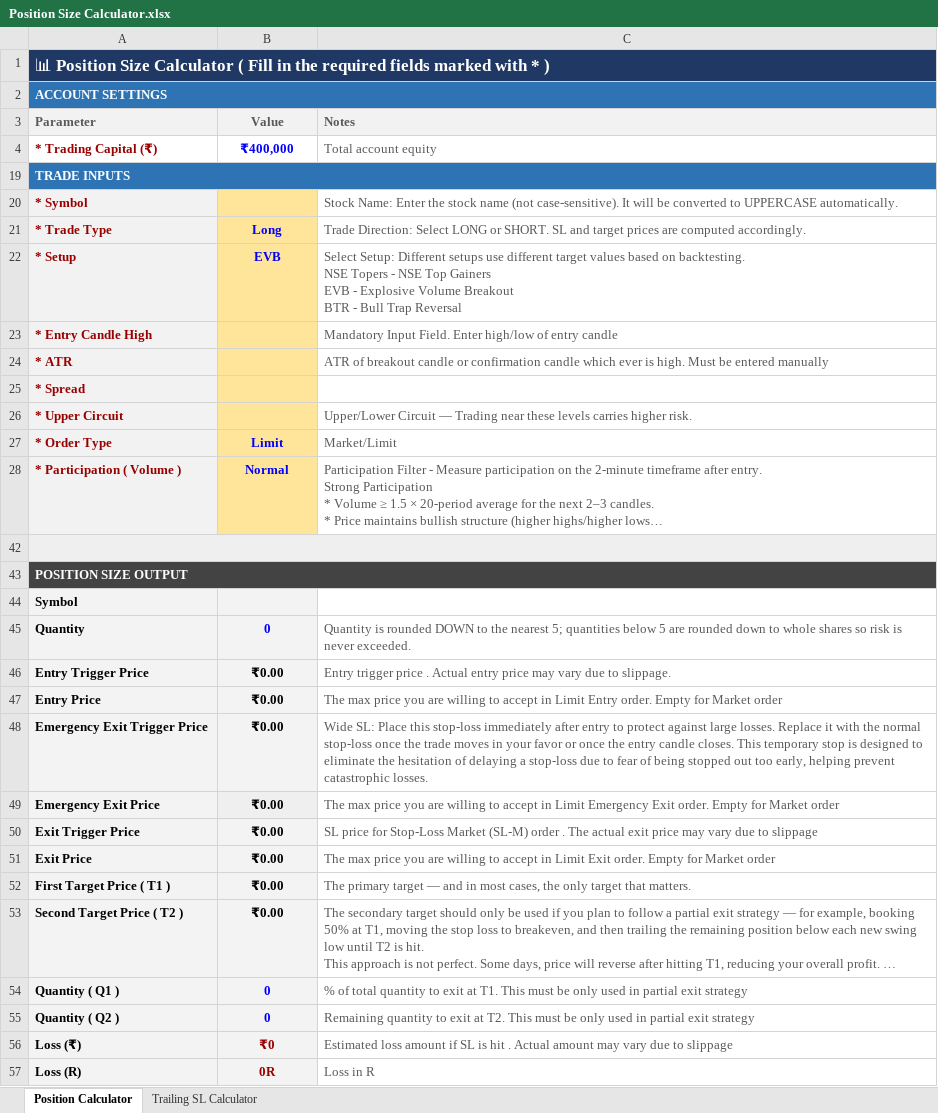
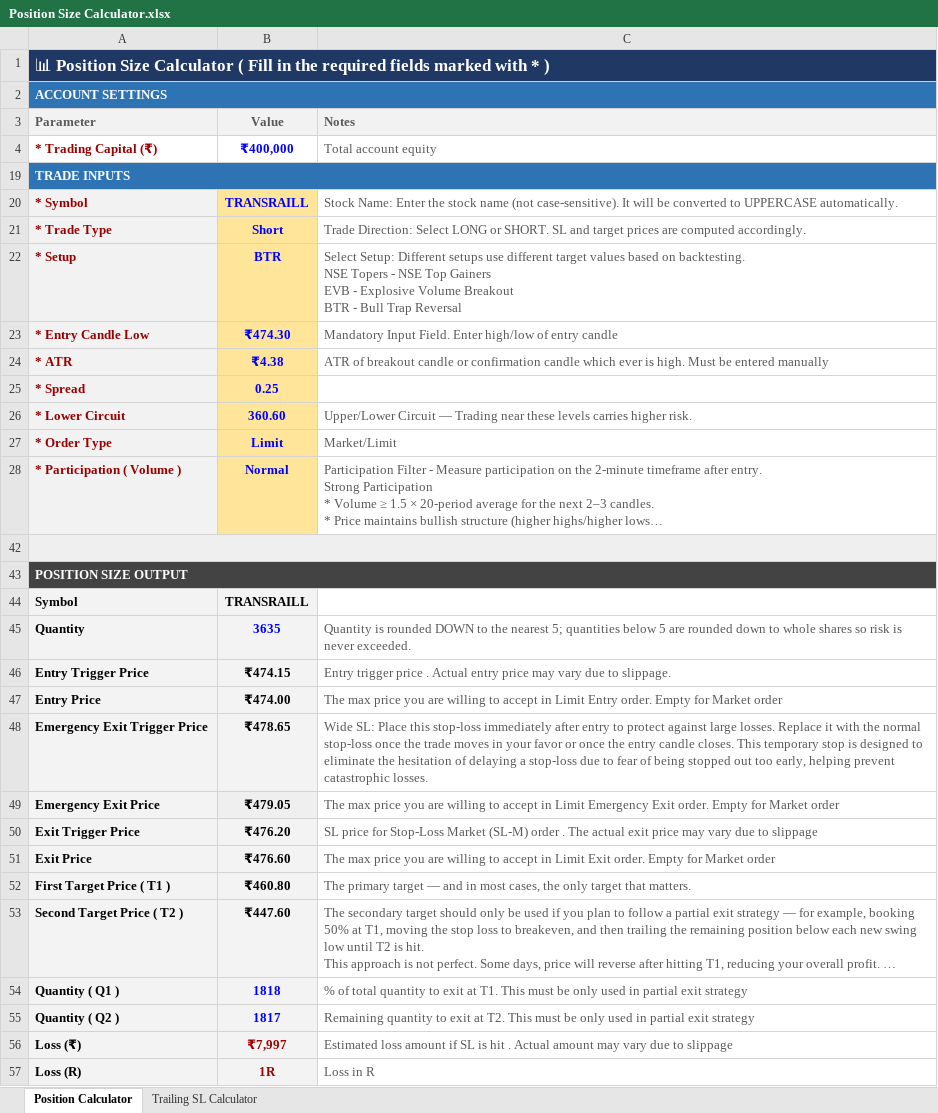
Before and after one commit to ishaqv/Tortoise-Trading-Lab, an Excel workbook: Position Size Calculator.xlsx, sheet Position Calculator, drawn as a sheet; only a part is shown; long unchanged cells end in …; values as stored, in another font and other column widths than the file's, no borders; charts and pictures and conditional formats not drawn; removed rows and columns are numbered as before the commit, all else as after; the diff covers the shown part only; the diff names each change by its address in the sheet, - before the commit and + after, or states it on an @@ line.

Commit message:
minor update

```diff
--- a/Position Size Calculator.xlsx (sheet Position Calculator)
+++ b/Position Size Calculator.xlsx (sheet Position Calculator)
-B20 (Value): (empty)
+B20 (Value): TRANSRAILL
-B21 (Value): Long
+B21 (Value): Short
-B22 (Value): EVB
+B22 (Value): BTR
-row 23: * Entry Candle High |  | Mandatory Input Field. Enter high/low of entry candle
+row 23: * Entry Candle Low | ₹474.30 | Mandatory Input Field. Enter high/low of entry candle
-B24 (Value): (empty)
+B24 (Value): ₹4.38
-B25 (Value): (empty)
+B25 (Value): 0.25
-row 26: * Upper Circuit |  | Upper/Lower Circuit — Trading near these levels carries higher risk.
+row 26: * Lower Circuit | 360.60 | Upper/Lower Circuit — Trading near these levels carries higher risk.
-B44 (Value): (empty)
+B44 (Value): TRANSRAILL
-B45 (Value): 0
+B45 (Value): 3635
-B46 (Value): ₹0.00
+B46 (Value): ₹474.15
-B47 (Value): ₹0.00
+B47 (Value): ₹474.00
-B48 (Value): ₹0.00
+B48 (Value): ₹478.65
-B49 (Value): ₹0.00
+B49 (Value): ₹479.05
-B50 (Value): ₹0.00
+B50 (Value): ₹476.20
-B51 (Value): ₹0.00
+B51 (Value): ₹476.60
-B52 (Value): ₹0.00
+B52 (Value): ₹460.80
-B53 (Value): ₹0.00
+B53 (Value): ₹447.60
-B54 (Value): 0
+B54 (Value): 1818
-B55 (Value): 0
+B55 (Value): 1817
-B56 (Value): ₹0
+B56 (Value): ₹7,997
-B57 (Value): 0R
+B57 (Value): 1R
```
Also changed, not shown: 6 edited cells elsewhere in this sheet, sheet Trailing SL Calculator, hidden cells.
